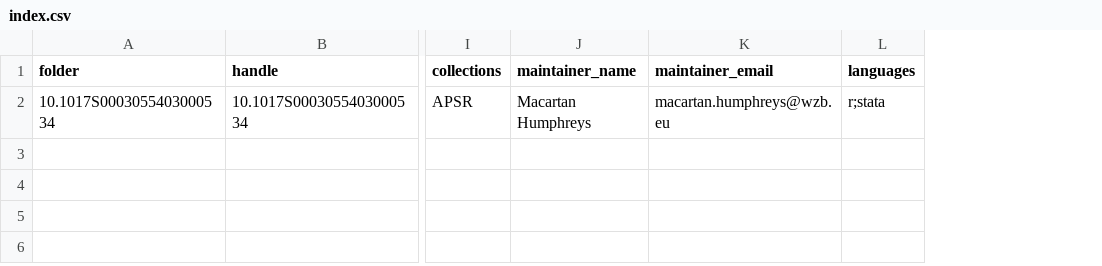
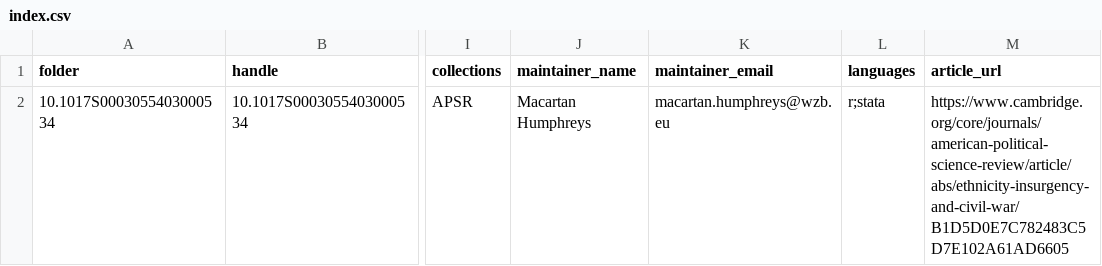
Before and after one commit to replicate-anything/rep-10.1017-S0003055403000534, a CSV file: registry/index.csv, drawn as a sheet; only a part is shown, gaps mark what is left out; the diff names each change by its address in the sheet, - before the commit and + after, or states it on an @@ line.

```diff
--- a/registry/index.csv
+++ b/registry/index.csv
+column M (article_url), row 2: https://www.cambridge.org/core/journals/american-political-science-review/article/abs/ethnicity-insurgency-and-civil-war/B1D5D0E7C782483C5D7E102A61AD6605
```
Also changed, not shown: 6 other files.
